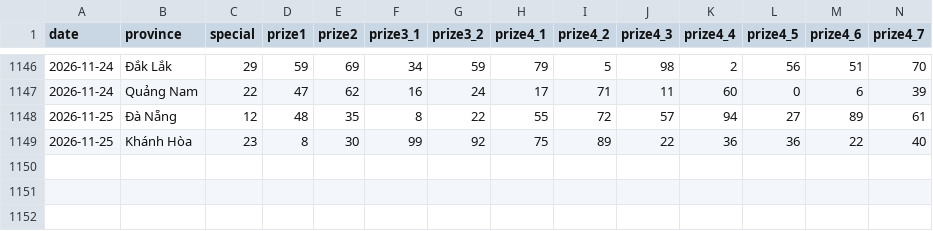
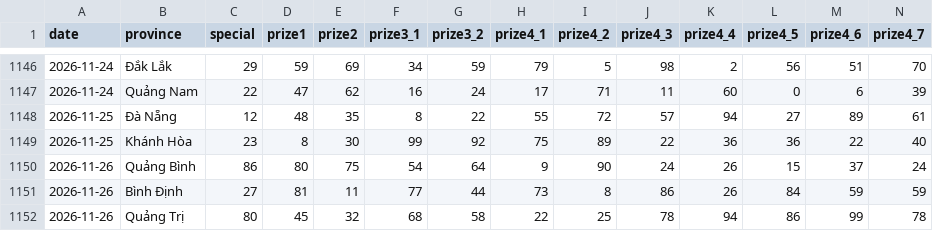
Before and after one commit to aloha123890/vietnam-lottery, a CSV file: data/xsmt-2-digits.csv, drawn as a sheet; only a part is shown, gaps mark what is left out; rows hold the shown columns only; the diff names each change by its address in the sheet, - before the commit and + after, or states it on an @@ line.

```diff
--- a/data/xsmt-2-digits.csv
+++ b/data/xsmt-2-digits.csv
+row 1150: 2026-11-26 | Quảng Bình | 86 | 80 | 75 | 54 | 64 | 9 | 90 | 24 | 26 | 15 | 37 | 24
+row 1151: 2026-11-26 | Bình Định | 27 | 81 | 11 | 77 | 44 | 73 | 8 | 86 | 26 | 84 | 59 | 59
+row 1152: 2026-11-26 | Quảng Trị | 80 | 45 | 32 | 68 | 58 | 22 | 25 | 78 | 94 | 86 | 99 | 78
```
Also changed, not shown: data/xsmt-sparse.csv, data/xsmt.csv, 8 other files.
